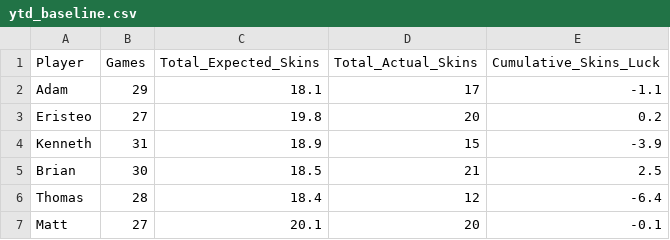
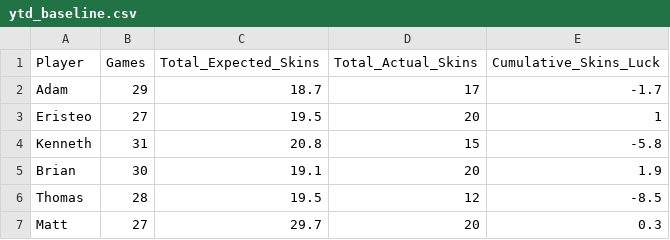
Before and after one commit to ejperez2/Daily-Skins-Matchups, a CSV file: skins_history/ytd_baseline.csv, drawn as a sheet.

Commit message:
Update skin statistics for players

```diff
--- a/skins_history/ytd_baseline.csv
+++ b/skins_history/ytd_baseline.csv
@@ -1,7 +1,7 @@
 Player,Games,Total_Expected_Skins,Total_Actual_Skins,Cumulative_Skins_Luck
-Adam,29,18.1,17,-1.1
-Eristeo,27,19.8,20,0.2
-Kenneth,31,18.9,15,-3.9
-Brian,30,18.5,21,2.5
-Thomas,28,18.4,12,-6.4
-Matt,27,20.1,20,-0.1
+Adam,29,18.7,17,-1.7
+Eristeo,27,19.5,20,1
+Kenneth,31,20.8,15,-5.8
+Brian,30,19.1,20,1.9
+Thomas,28,19.5,12,-8.5
+Matt,27,29.7,20,0.3
```
